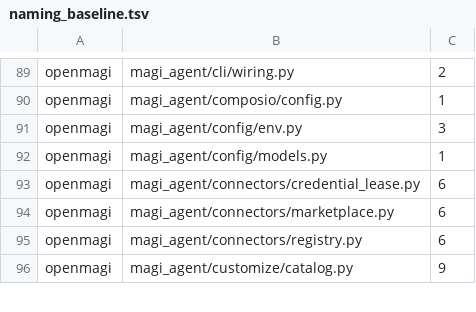
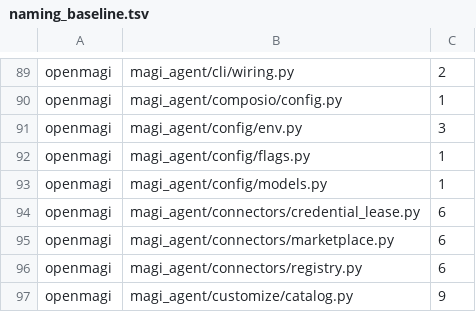
Before and after one commit to openmagi/magi-agent, a TSV file: scripts/naming_baseline.tsv, drawn as a sheet; only a part is shown, gaps mark what is left out; the diff names each change by its address in the sheet, - before the commit and + after, or states it on an @@ line.

```diff
--- a/scripts/naming_baseline.tsv
+++ b/scripts/naming_baseline.tsv
+row 92: openmagi | magi_agent/config/flags.py | 1
```
Also changed, not shown: 11 other files.
